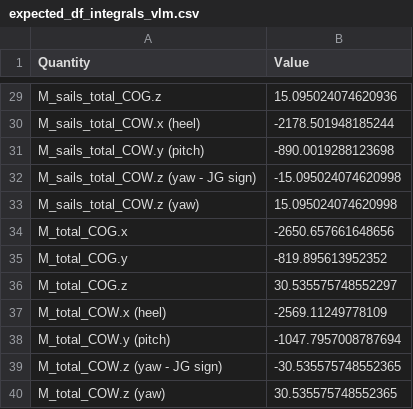
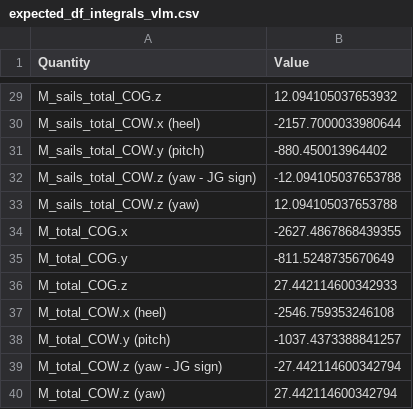
Before and after one commit to ggruszczynski/sailingVLM, a CSV file: tests_VLM/InputFiles/expected_df_integrals_vlm.csv, drawn as a sheet; only a part is shown, gaps mark what is left out; the diff covers the shown part only; the diff names each change by its address in the sheet, - before the commit and + after, or states it on an @@ line.

```diff
--- a/tests_VLM/InputFiles/expected_df_integrals_vlm.csv
+++ b/tests_VLM/InputFiles/expected_df_integrals_vlm.csv
-B29 (Value): 15.095024074620936
+B29 (Value): 12.094105037653932
-B30 (Value): -2178.501948185244
+B30 (Value): -2157.7000033980644
-B31 (Value): -890.0019288123698
+B31 (Value): -880.450013964402
-B32 (Value): -15.095024074620998
+B32 (Value): -12.094105037653788
-B33 (Value): 15.095024074620998
+B33 (Value): 12.094105037653788
-B34 (Value): -2650.657661648656
+B34 (Value): -2627.4867868439355
-B35 (Value): -819.895613952352
+B35 (Value): -811.5248735670649
-B36 (Value): 30.535575748552297
+B36 (Value): 27.442114600342933
-B37 (Value): -2569.11249778109
+B37 (Value): -2546.759353246108
-B38 (Value): -1047.7957008787694
+B38 (Value): -1037.4373388841257
-B39 (Value): -30.535575748552365
+B39 (Value): -27.442114600342794
-B40 (Value): 30.535575748552365
+B40 (Value): 27.442114600342794
```
Also changed, not shown: 27 edited cells elsewhere in this file, tests_VLM/InputFiles/expected_df_components_llt.csv, tests_VLM/InputFiles/expected_df_components_vlm.csv, 9 other files.
